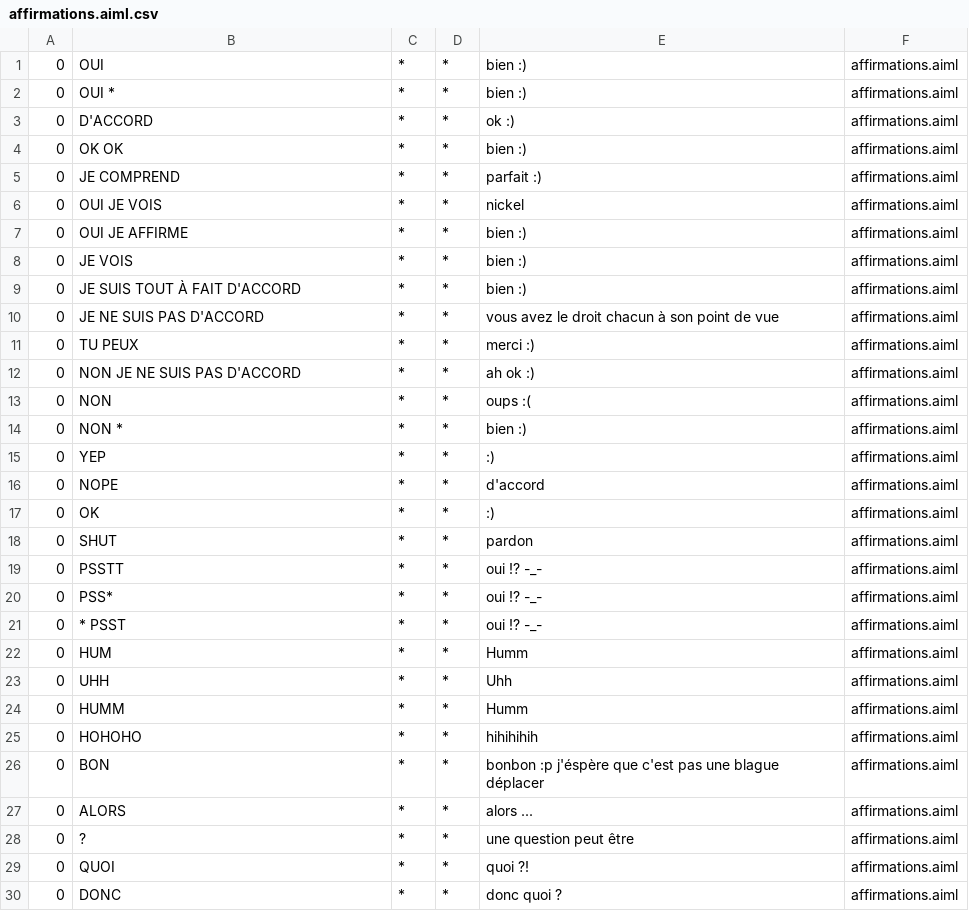
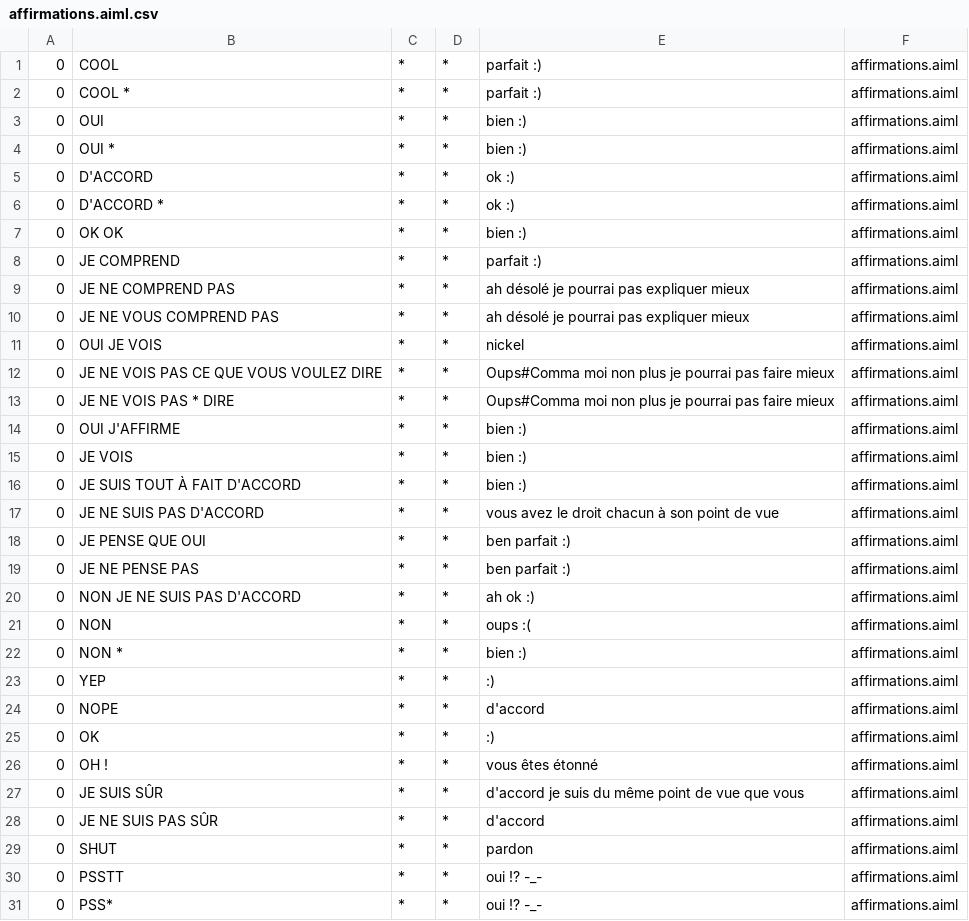
Before and after one commit to ghassenghouibi/TchatBot, a CSV file: bots/bill_gates/aimlif/affirmations.aiml.csv, drawn as a sheet; only a part is shown; the shorter side is filled out with more unchanged rows; the diff covers the shown part only.

```diff
--- a/bots/bill_gates/aimlif/affirmations.aiml.csv
+++ b/bots/bill_gates/aimlif/affirmations.aiml.csv
@@ -1 +1,3 @@
+0,COOL,*,*,parfait :),affirmations.aiml
+0,COOL *,*,*,parfait :),affirmations.aiml
 0,OUI,*,*,bien :),affirmations.aiml
@@ -3,6 +5,11 @@
 0,D'ACCORD,*,*,ok :),affirmations.aiml
+0,D'ACCORD *,*,*,ok :),affirmations.aiml
 0,OK OK,*,*,bien :),affirmations.aiml
 0,JE COMPREND,*,*,parfait :),affirmations.aiml
+0,JE NE COMPREND PAS,*,*,ah désolé je pourrai pas expliquer mieux,affirmations.aiml
+0,JE NE VOUS COMPREND PAS,*,*,ah désolé je pourrai pas expliquer mieux,affirmations.aiml
 0,OUI JE VOIS,*,*,nickel,affirmations.aiml
-0,OUI JE AFFIRME,*,*,bien :),affirmations.aiml
+0,JE NE VOIS PAS CE QUE VOUS VOULEZ DIRE,*,*,Oups#Comma moi non plus je pourrai pas faire mieux,affirmations.aiml
+0,JE NE VOIS PAS * DIRE,*,*,Oups#Comma moi non plus je pourrai pas faire mieux,affirmations.aiml
+0,OUI J'AFFIRME,*,*,bien :),affirmations.aiml
 0,JE VOIS,*,*,bien :),affirmations.aiml
@@ -10,3 +17,4 @@
 0,JE NE SUIS PAS D'ACCORD,*,*,vous avez le droit chacun à son point de vue,affirmations.aiml
-0,TU PEUX,*,*,merci :),affirmations.aiml
+0,JE PENSE QUE OUI,*,*,ben parfait :),affirmations.aiml
+0,JE NE PENSE PAS,*,*,ben parfait :),affirmations.aiml
 0,NON JE NE SUIS PAS D'ACCORD,*,*,ah ok :),affirmations.aiml
@@ -17,2 +25,5 @@
 0,OK,*,*,:),affirmations.aiml
+0,OH !,*,*,vous êtes étonné,affirmations.aiml
+0,JE SUIS SÛR,*,*,d'accord je suis du même point de vue que vous,affirmations.aiml
+0,JE NE SUIS PAS SÛR,*,*,d'accord,affirmations.aiml
 0,SHUT,*,*,pardon,affirmations.aiml
```
Also changed, not shown: 2 added rows elsewhere in this file, bots/bill_gates/aimlif/conseils.aiml.csv, bots/bill_gates/aimlif/famille.aiml.csv, 24 other files.
